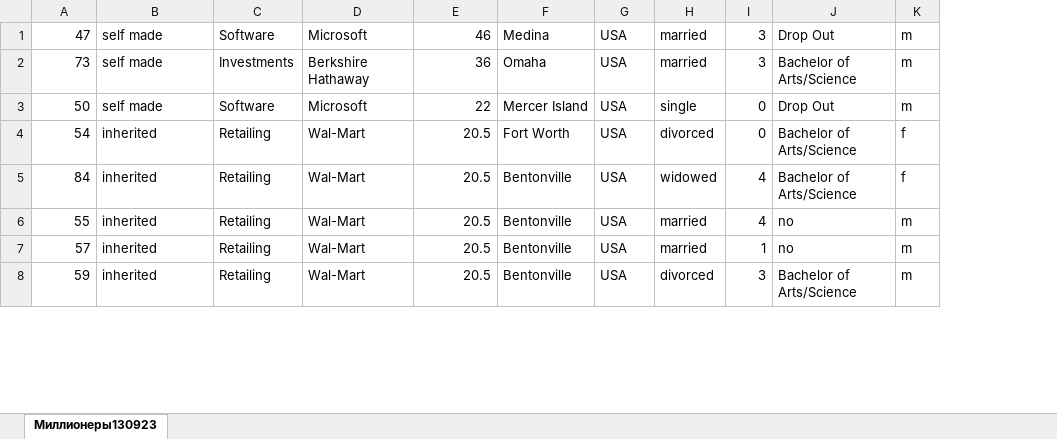
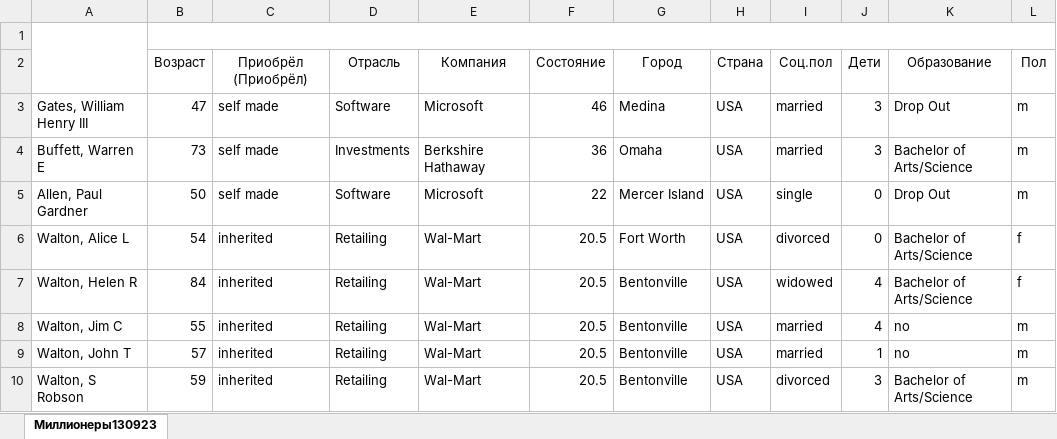
Before and after one commit to Dima3108/static_analize, an Excel workbook: отчет/Миллионеры130923.xlsx, sheet Миллионеры130923, drawn as a sheet; only a part is shown; values as stored, in another font and other column widths than the file's, no borders; addresses are those after the commit; the diff names each change by its address in the sheet, - before the commit and + after, or states it on an @@ line.

Commit message:
Update Миллионеры130923.xlsx

```diff
--- a/отчет/Миллионеры130923.xlsx (sheet Миллионеры130923)
+++ b/отчет/Миллионеры130923.xlsx (sheet Миллионеры130923)
+column A, rows 3-10: Gates, William Henry III | Buffett, Warren E | Allen, Paul Gardner | Walton, Alice L | Walton, Helen R | Walton, Jim C | Walton, John T | Walton, S Robson
+row 1: (empty)
+row 2:  | Возраст | Приобрёл (Приобрёл) | Отрасль | Компания | Состояние | Город | Страна | Соц.пол | Дети | Образование | Пол
```
